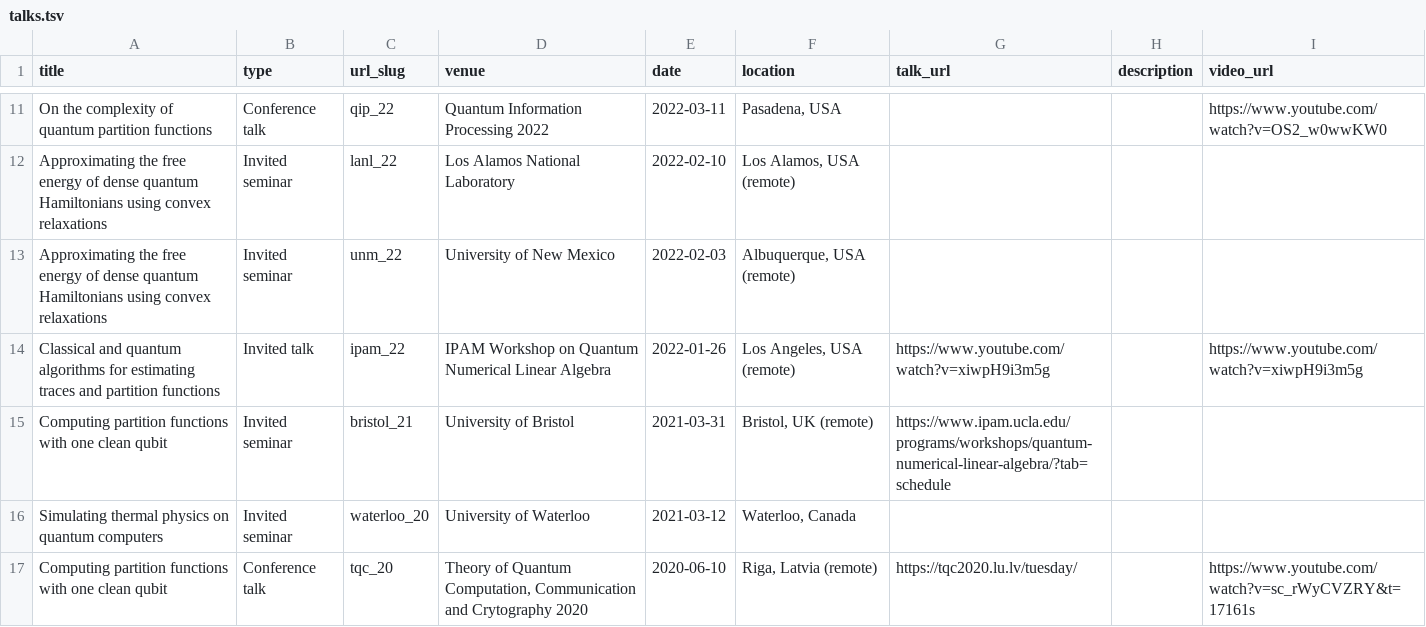
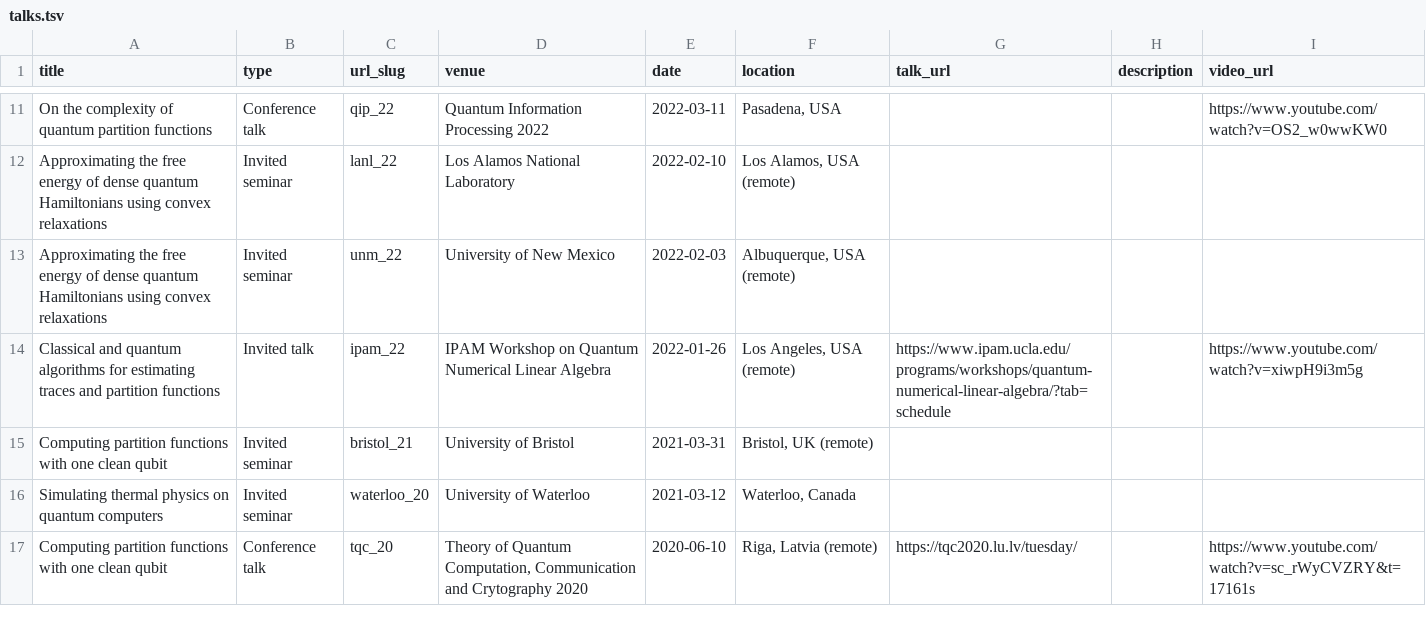
Before and after one commit to anchowdhury89/anchowdhury89.github.io, a TSV file: markdown_generator/talks.tsv, drawn as a sheet; only a part is shown, gaps mark what is left out.

Commit message:
video links

```diff
--- a/markdown_generator/talks.tsv
+++ b/markdown_generator/talks.tsv
@@ -13,4 +13,4 @@ Approximating the free energy of dense quantum Hamiltonians using convex relaxat
 Approximating the free energy of dense quantum Hamiltonians using convex relaxations	Invited seminar	unm_22	University of New Mexico	2022-02-03	"Albuquerque, USA (remote)"			
-Classical and quantum algorithms for estimating traces and partition functions	Invited talk	ipam_22	IPAM Workshop on Quantum Numerical Linear Algebra	2022-01-26	"Los Angeles, USA (remote)"	https://www.youtube.com/watch?v=xiwpH9i3m5g		https://www.youtube.com/watch?v=xiwpH9i3m5g
-Computing partition functions with one clean qubit	Invited seminar	bristol_21	University of Bristol	2021-03-31	"Bristol, UK (remote)"	https://www.ipam.ucla.edu/programs/workshops/quantum-numerical-linear-algebra/?tab=schedule		
+Classical and quantum algorithms for estimating traces and partition functions	Invited talk	ipam_22	IPAM Workshop on Quantum Numerical Linear Algebra	2022-01-26	"Los Angeles, USA (remote)"	https://www.ipam.ucla.edu/programs/workshops/quantum-numerical-linear-algebra/?tab=schedule		https://www.youtube.com/watch?v=xiwpH9i3m5g
+Computing partition functions with one clean qubit	Invited seminar	bristol_21	University of Bristol	2021-03-31	"Bristol, UK (remote)"			
 Simulating thermal physics on quantum computers	Invited seminar	waterloo_20	University of Waterloo	2021-03-12	"Waterloo, Canada"			
```
Also changed, not shown: 4 other files.
